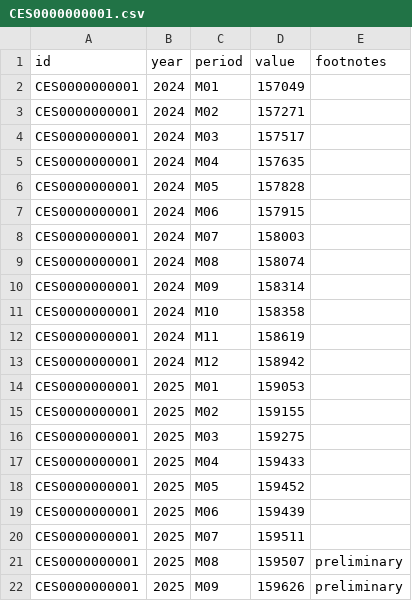
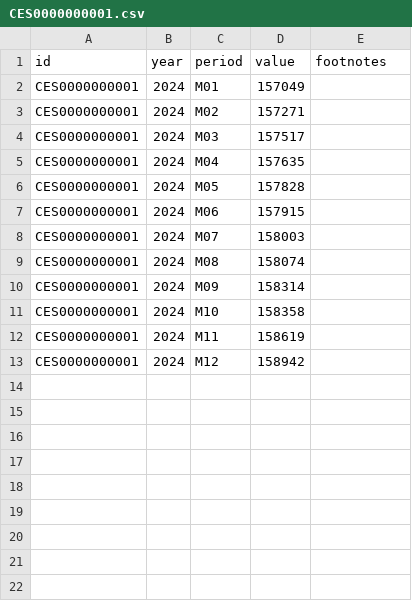
Before and after one commit to hawk588/econ8320-semester-project, a CSV file: data/CES0000000001.csv, drawn as a sheet; the diff names each change by its address in the sheet, - before the commit and + after, or states it on an @@ line.

```diff
--- a/data/CES0000000001.csv
+++ b/data/CES0000000001.csv
-row 14: CES0000000001 | 2025 | M01 | 159053
-row 15: CES0000000001 | 2025 | M02 | 159155
-row 16: CES0000000001 | 2025 | M03 | 159275
-row 17: CES0000000001 | 2025 | M04 | 159433
-row 18: CES0000000001 | 2025 | M05 | 159452
-row 19: CES0000000001 | 2025 | M06 | 159439
-row 20: CES0000000001 | 2025 | M07 | 159511
-row 21: CES0000000001 | 2025 | M08 | 159507 | preliminary
-row 22: CES0000000001 | 2025 | M09 | 159626 | preliminary
```
Also changed, not shown: data/CUUR0000SA0.csv, data/LNS14000000.csv, 4 other files.
